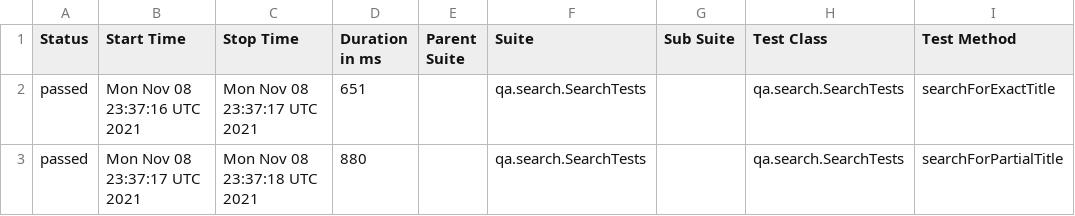
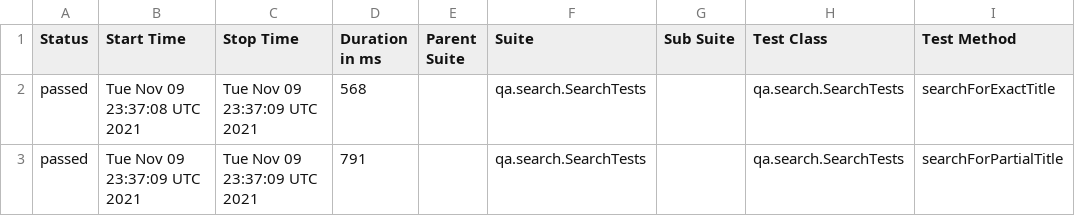
Before and after one commit to reinaldorossetti/playwright-kotlin-junit5, a CSV file: msedge/data/suites.csv, drawn as a sheet; only a part is shown; the diff names each change by its address in the sheet, - before the commit and + after, or states it on an @@ line.

```diff
--- a/msedge/data/suites.csv
+++ b/msedge/data/suites.csv
-B2 (Start Time): Mon Nov 08 23:37:16 UTC 2021
+B2 (Start Time): Tue Nov 09 23:37:08 UTC 2021
-C2 (Stop Time): Mon Nov 08 23:37:17 UTC 2021
+C2 (Stop Time): Tue Nov 09 23:37:09 UTC 2021
-D2 (Duration in ms): 651
+D2 (Duration in ms): 568
-B3 (Start Time): Mon Nov 08 23:37:17 UTC 2021
+B3 (Start Time): Tue Nov 09 23:37:09 UTC 2021
-C3 (Stop Time): Mon Nov 08 23:37:18 UTC 2021
+C3 (Stop Time): Tue Nov 09 23:37:09 UTC 2021
-D3 (Duration in ms): 880
+D3 (Duration in ms): 791
```
Also changed, not shown: 17 other files.
